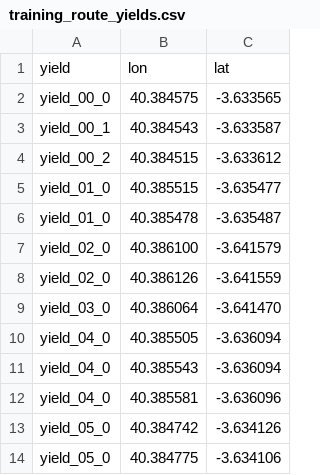
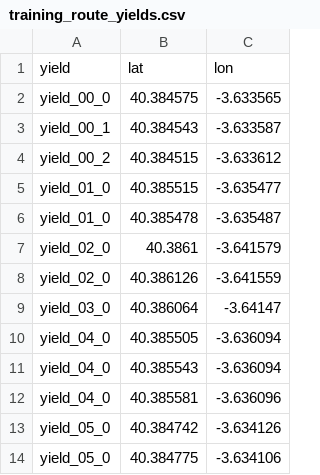
Before and after one commit to blazaid/PhD-Alberto, a CSV file: data-processing/training_route_yields.csv, drawn as a sheet.

```diff
--- a/data-processing/training_route_yields.csv
+++ b/data-processing/training_route_yields.csv
@@ -1,2 +1,2 @@
-yield,lon,lat
+yield,lat,lon
 yield_00_0,40.384575,-3.633565
@@ -6,5 +6,5 @@ yield_01_0,40.385515,-3.635477
 yield_01_0,40.385478,-3.635487
-yield_02_0,40.386100,-3.641579
+yield_02_0,40.3861,-3.641579
 yield_02_0,40.386126,-3.641559
-yield_03_0,40.386064,-3.641470
+yield_03_0,40.386064,-3.64147
 yield_04_0,40.385505,-3.636094
```
Also changed, not shown: data-processing/training_route_tls.csv, 8 other files.
